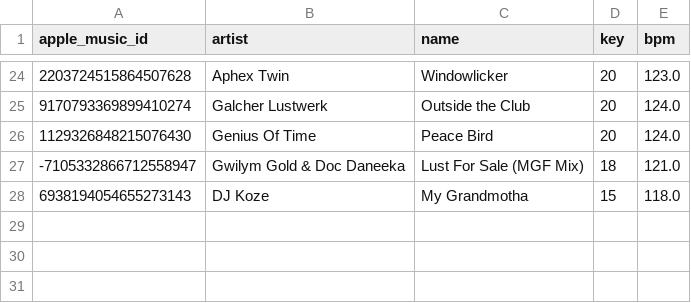
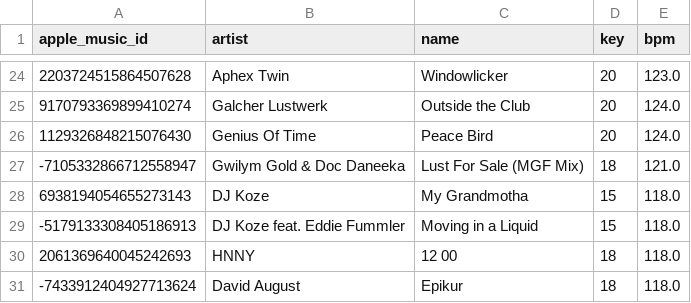
Before and after one commit to ArloL/music-stuff, a CSV file: songs-critical-mass-next.csv, drawn as a sheet; only a part is shown, gaps mark what is left out.

```diff
--- a/songs-critical-mass-next.csv
+++ b/songs-critical-mass-next.csv
@@ -28 +28,4 @@ apple_music_id,artist,name,key,bpm
 6938194054655273143,DJ Koze,My Grandmotha,15,118.0
+-5179133308405186913,DJ Koze feat. Eddie Fummler,Moving in a Liquid,15,118.0
+2061369640045242693,HNNY,12 00,18,118.0
+-7433912404927713624,David August,Epikur,18,118.0
```
Also changed, not shown: songs-would-play-and-didnt.csv, songs-would-play.csv, 1 other file.
